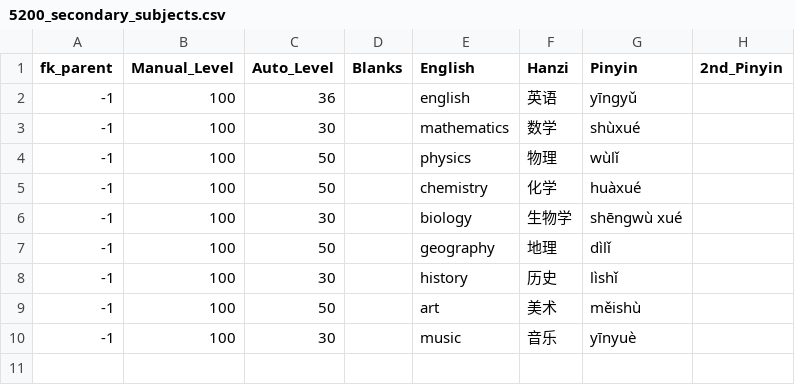
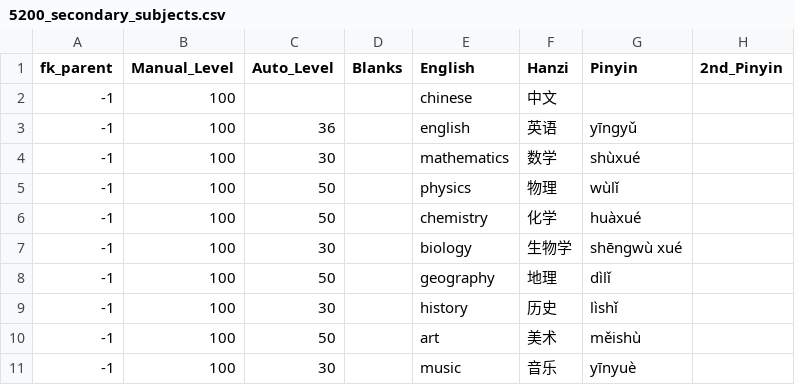
Before and after one commit to JasonFaas/mandarin-translations-sql-creation, a CSV file: data_raw/output/5200_secondary_subjects.csv, drawn as a sheet.

```diff
--- a/data_raw/output/5200_secondary_subjects.csv
+++ b/data_raw/output/5200_secondary_subjects.csv
@@ -1,2 +1,3 @@
 fk_parent,Manual_Level,Auto_Level,Blanks,English,Hanzi,Pinyin,2nd_Pinyin
+-1,100,,,chinese,中文,
 -1,100,36,,english,英语,yīngyǔ,
```
Also changed, not shown: data_raw/output/0021_grammar_a2_adverbs_incomplete.csv, data_raw/output/3300_written_language.csv, 1 other file.
